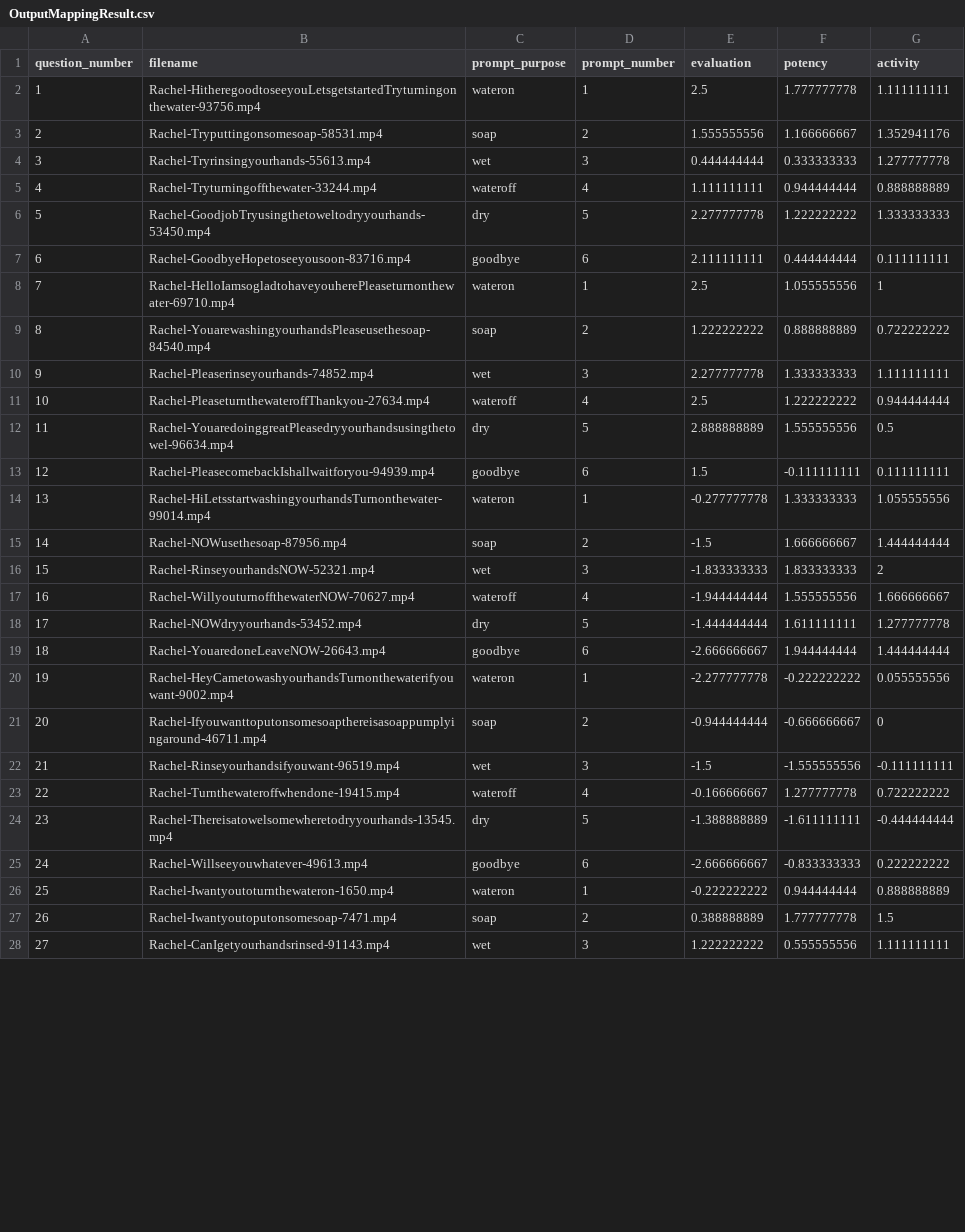
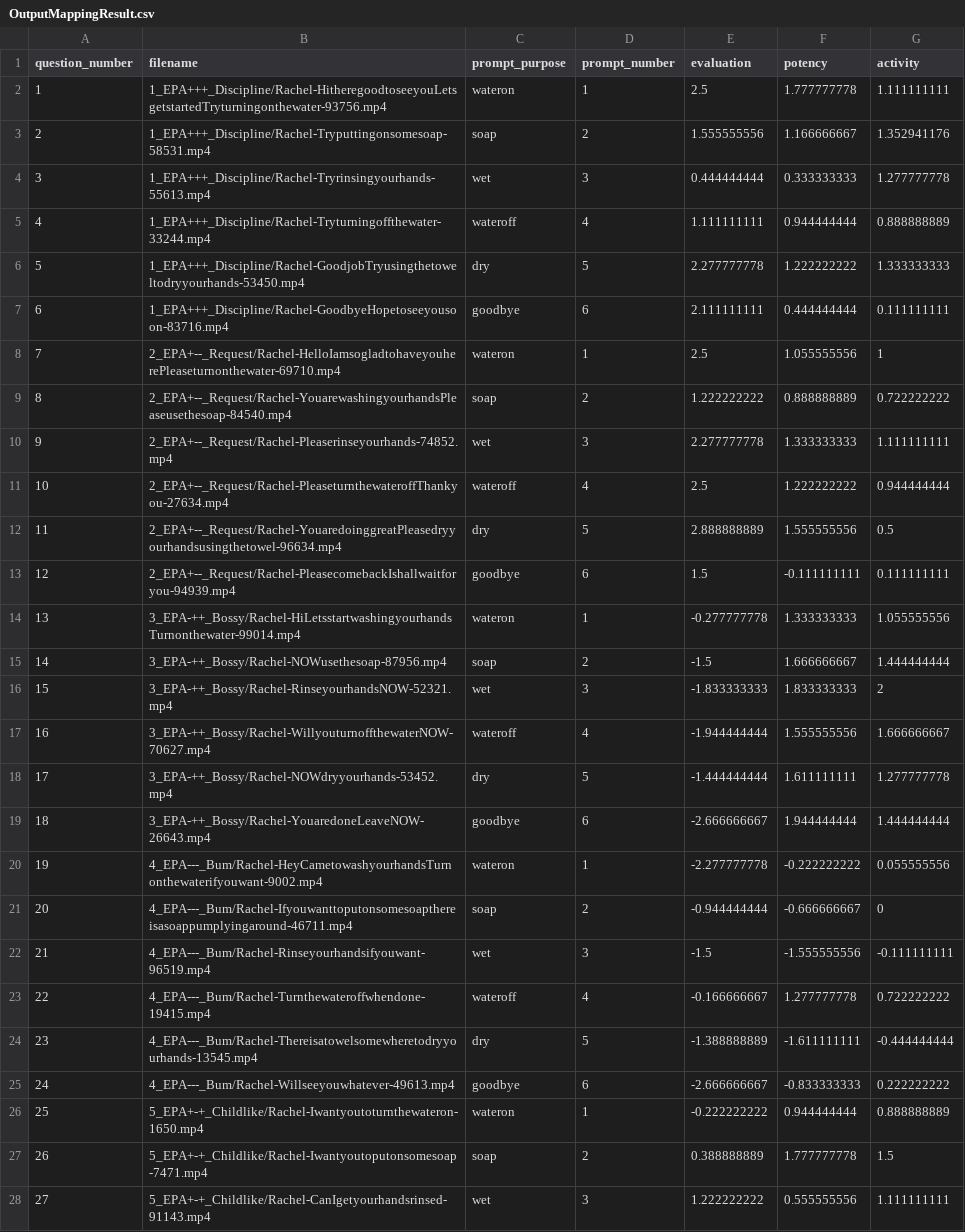
Before and after one commit to tracydou/EmotionalHandwashingAssistant, a CSV file: data/OutputMappingResult.csv, drawn as a sheet; only a part is shown; the diff covers the shown part only.

```diff
--- a/data/OutputMappingResult.csv
+++ b/data/OutputMappingResult.csv
@@ -1,28 +1,28 @@
 question_number,filename,prompt_purpose,prompt_number,evaluation,potency,activity
-1,Rachel-HitheregoodtoseeyouLetsgetstartedTryturningonthewater-93756.mp4,wateron,1,2.5,1.777777778,1.111111111
-2,Rachel-Tryputtingonsomesoap-58531.mp4,soap,2,1.555555556,1.166666667,1.352941176
-3,Rachel-Tryrinsingyourhands-55613.mp4,wet,3,0.444444444,0.333333333,1.277777778
-4,Rachel-Tryturningoffthewater-33244.mp4,wateroff,4,1.111111111,0.944444444,0.888888889
-5,Rachel-GoodjobTryusingthetoweltodryyourhands-53450.mp4,dry,5,2.277777778,1.222222222,1.333333333
-6,Rachel-GoodbyeHopetoseeyousoon-83716.mp4,goodbye,6,2.111111111,0.444444444,0.111111111
-7,Rachel-HelloIamsogladtohaveyouherePleaseturnonthewater-69710.mp4,wateron,1,2.5,1.055555556,1
-8,Rachel-YouarewashingyourhandsPleaseusethesoap-84540.mp4,soap,2,1.222222222,0.888888889,0.722222222
-9,Rachel-Pleaserinseyourhands-74852.mp4,wet,3,2.277777778,1.333333333,1.111111111
-10,Rachel-PleaseturnthewateroffThankyou-27634.mp4,wateroff,4,2.5,1.222222222,0.944444444
-11,Rachel-YouaredoinggreatPleasedryyourhandsusingthetowel-96634.mp4,dry,5,2.888888889,1.555555556,0.5
-12,Rachel-PleasecomebackIshallwaitforyou-94939.mp4,goodbye,6,1.5,-0.111111111,0.111111111
-13,Rachel-HiLetsstartwashingyourhandsTurnonthewater-99014.mp4,wateron,1,-0.277777778,1.333333333,1.055555556
-14,Rachel-NOWusethesoap-87956.mp4,soap,2,-1.5,1.666666667,1.444444444
-15,Rachel-RinseyourhandsNOW-52321.mp4,wet,3,-1.833333333,1.833333333,2
-16,Rachel-WillyouturnoffthewaterNOW-70627.mp4,wateroff,4,-1.944444444,1.555555556,1.666666667
-17,Rachel-NOWdryyourhands-53452.mp4,dry,5,-1.444444444,1.611111111,1.277777778
-18,Rachel-YouaredoneLeaveNOW-26643.mp4,goodbye,6,-2.666666667,1.944444444,1.444444444
-19,Rachel-HeyCametowashyourhandsTurnonthewaterifyouwant-9002.mp4,wateron,1,-2.277777778,-0.222222222,0.055555556
-20,Rachel-Ifyouwanttoputonsomesoapthereisasoappumplyingaround-46711.mp4,soap,2,-0.944444444,-0.666666667,0
-21,Rachel-Rinseyourhandsifyouwant-96519.mp4,wet,3,-1.5,-1.555555556,-0.111111111
-22,Rachel-Turnthewateroffwhendone-19415.mp4,wateroff,4,-0.166666667,1.277777778,0.722222222
-23,Rachel-Thereisatowelsomewheretodryyourhands-13545.mp4,dry,5,-1.388888889,-1.611111111,-0.444444444
-24,Rachel-Willseeyouwhatever-49613.mp4,goodbye,6,-2.666666667,-0.833333333,0.222222222
-25,Rachel-Iwantyoutoturnthewateron-1650.mp4,wateron,1,-0.222222222,0.944444444,0.888888889
-26,Rachel-Iwantyoutoputonsomesoap-7471.mp4,soap,2,0.388888889,1.777777778,1.5
-27,Rachel-CanIgetyourhandsrinsed-91143.mp4,wet,3,1.222222222,0.555555556,1.111111111
+1,1_EPA+++_Discipline/Rachel-HitheregoodtoseeyouLetsgetstartedTryturningonthewater-93756.mp4,wateron,1,2.5,1.777777778,1.111111111
+2,1_EPA+++_Discipline/Rachel-Tryputtingonsomesoap-58531.mp4,soap,2,1.555555556,1.166666667,1.352941176
+3,1_EPA+++_Discipline/Rachel-Tryrinsingyourhands-55613.mp4,wet,3,0.444444444,0.333333333,1.277777778
+4,1_EPA+++_Discipline/Rachel-Tryturningoffthewater-33244.mp4,wateroff,4,1.111111111,0.944444444,0.888888889
+5,1_EPA+++_Discipline/Rachel-GoodjobTryusingthetoweltodryyourhands-53450.mp4,dry,5,2.277777778,1.222222222,1.333333333
+6,1_EPA+++_Discipline/Rachel-GoodbyeHopetoseeyousoon-83716.mp4,goodbye,6,2.111111111,0.444444444,0.111111111
+7,2_EPA+--_Request/Rachel-HelloIamsogladtohaveyouherePleaseturnonthewater-69710.mp4,wateron,1,2.5,1.055555556,1
+8,2_EPA+--_Request/Rachel-YouarewashingyourhandsPleaseusethesoap-84540.mp4,soap,2,1.222222222,0.888888889,0.722222222
+9,2_EPA+--_Request/Rachel-Pleaserinseyourhands-74852.mp4,wet,3,2.277777778,1.333333333,1.111111111
+10,2_EPA+--_Request/Rachel-PleaseturnthewateroffThankyou-27634.mp4,wateroff,4,2.5,1.222222222,0.944444444
+11,2_EPA+--_Request/Rachel-YouaredoinggreatPleasedryyourhandsusingthetowel-96634.mp4,dry,5,2.888888889,1.555555556,0.5
+12,2_EPA+--_Request/Rachel-PleasecomebackIshallwaitforyou-94939.mp4,goodbye,6,1.5,-0.111111111,0.111111111
+13,3_EPA-++_Bossy/Rachel-HiLetsstartwashingyourhandsTurnonthewater-99014.mp4,wateron,1,-0.277777778,1.333333333,1.055555556
+14,3_EPA-++_Bossy/Rachel-NOWusethesoap-87956.mp4,soap,2,-1.5,1.666666667,1.444444444
+15,3_EPA-++_Bossy/Rachel-RinseyourhandsNOW-52321.mp4,wet,3,-1.833333333,1.833333333,2
+16,3_EPA-++_Bossy/Rachel-WillyouturnoffthewaterNOW-70627.mp4,wateroff,4,-1.944444444,1.555555556,1.666666667
+17,3_EPA-++_Bossy/Rachel-NOWdryyourhands-53452.mp4,dry,5,-1.444444444,1.611111111,1.277777778
+18,3_EPA-++_Bossy/Rachel-YouaredoneLeaveNOW-26643.mp4,goodbye,6,-2.666666667,1.944444444,1.444444444
+19,4_EPA---_Bum/Rachel-HeyCametowashyourhandsTurnonthewaterifyouwant-9002.mp4,wateron,1,-2.277777778,-0.222222222,0.055555556
+20,4_EPA---_Bum/Rachel-Ifyouwanttoputonsomesoapthereisasoappumplyingaround-46711.mp4,soap,2,-0.944444444,-0.666666667,0
+21,4_EPA---_Bum/Rachel-Rinseyourhandsifyouwant-96519.mp4,wet,3,-1.5,-1.555555556,-0.111111111
+22,4_EPA---_Bum/Rachel-Turnthewateroffwhendone-19415.mp4,wateroff,4,-0.166666667,1.277777778,0.722222222
+23,4_EPA---_Bum/Rachel-Thereisatowelsomewheretodryyourhands-13545.mp4,dry,5,-1.388888889,-1.611111111,-0.444444444
+24,4_EPA---_Bum/Rachel-Willseeyouwhatever-49613.mp4,goodbye,6,-2.666666667,-0.833333333,0.222222222
+25,5_EPA+-+_Childlike/Rachel-Iwantyoutoturnthewateron-1650.mp4,wateron,1,-0.222222222,0.944444444,0.888888889
+26,5_EPA+-+_Childlike/Rachel-Iwantyoutoputonsomesoap-7471.mp4,soap,2,0.388888889,1.777777778,1.5
+27,5_EPA+-+_Childlike/Rachel-CanIgetyourhandsrinsed-91143.mp4,wet,3,1.222222222,0.555555556,1.111111111
```
Also changed, not shown: 3 edited cells elsewhere in this file, 30 other files.
